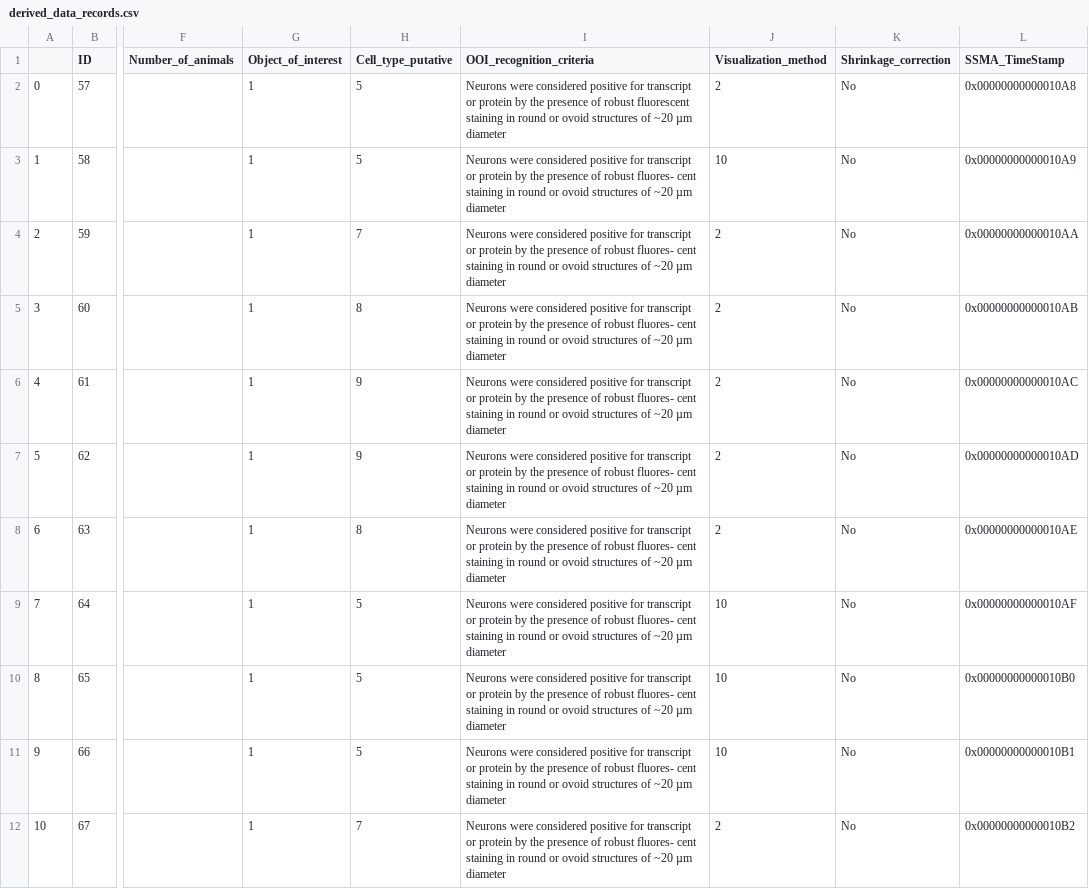
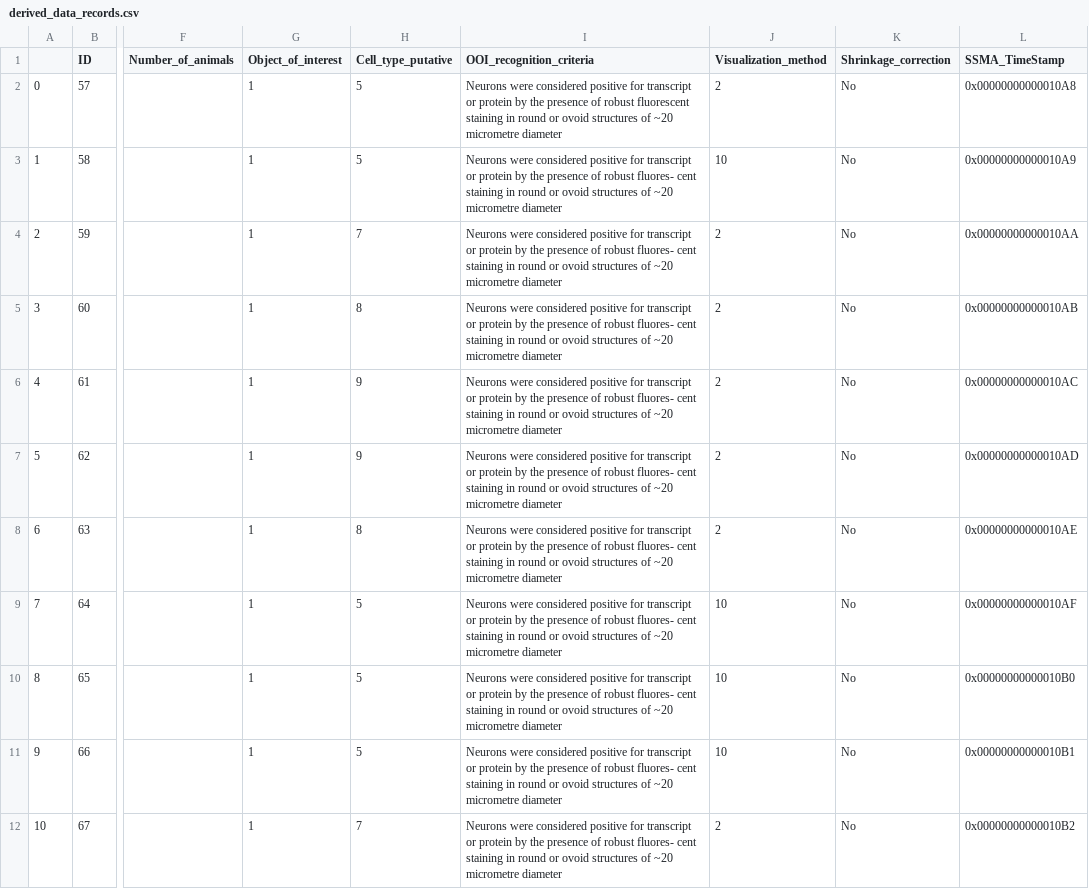
Before and after one commit to marenpg/jupyter_basal_ganglia, a CSV file: Data/csvs/basal_ganglia_valid_ascii/experiments/derived_data_records.csv, drawn as a sheet; only a part is shown, gaps mark what is left out; the diff covers the shown part only; the diff names each change by its address in the sheet, - before the commit and + after, or states it on an @@ line.

```diff
--- a/Data/csvs/basal_ganglia_valid_ascii/experiments/derived_data_records.csv
+++ b/Data/csvs/basal_ganglia_valid_ascii/experiments/derived_data_records.csv
-I2 (OOI_recognition_criteria): …of ~20 µm diameter
+I2 (OOI_recognition_criteria): …of ~20 micrometre diameter
-I3:I12 (OOI_recognition_criteria): …of ~20 µm diameter
+I3:I12 (OOI_recognition_criteria): …of ~20 micrometre diameter
```
Also changed, not shown: 60 edited cells elsewhere in this file, Data/csvs/basal_ganglia_valid_ascii/cells/cell_phenotype_type_categories.csv, Data/csvs/basal_ganglia_valid_ascii/cells/celltypes_phenotypes.csv, 4 other files.
